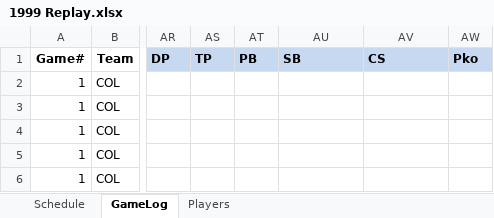
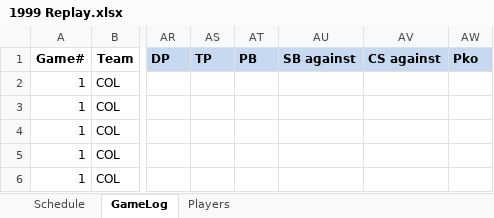
Before and after one commit to jrg06009/JGSOM, an Excel workbook: data/1999 Replay.xlsx, sheet GameLog, drawn as a sheet; only a part is shown, gaps mark what is left out; values as stored, in another font and other column widths than the file's, no borders; the diff names each change by its address in the sheet, - before the commit and + after, or states it on an @@ line.

Commit message:
Add files via upload

```diff
--- a/data/1999 Replay.xlsx (sheet GameLog)
+++ b/data/1999 Replay.xlsx (sheet GameLog)
-AU1: SB
+AU1: SB against
-AV1: CS
+AV1: CS against
```
